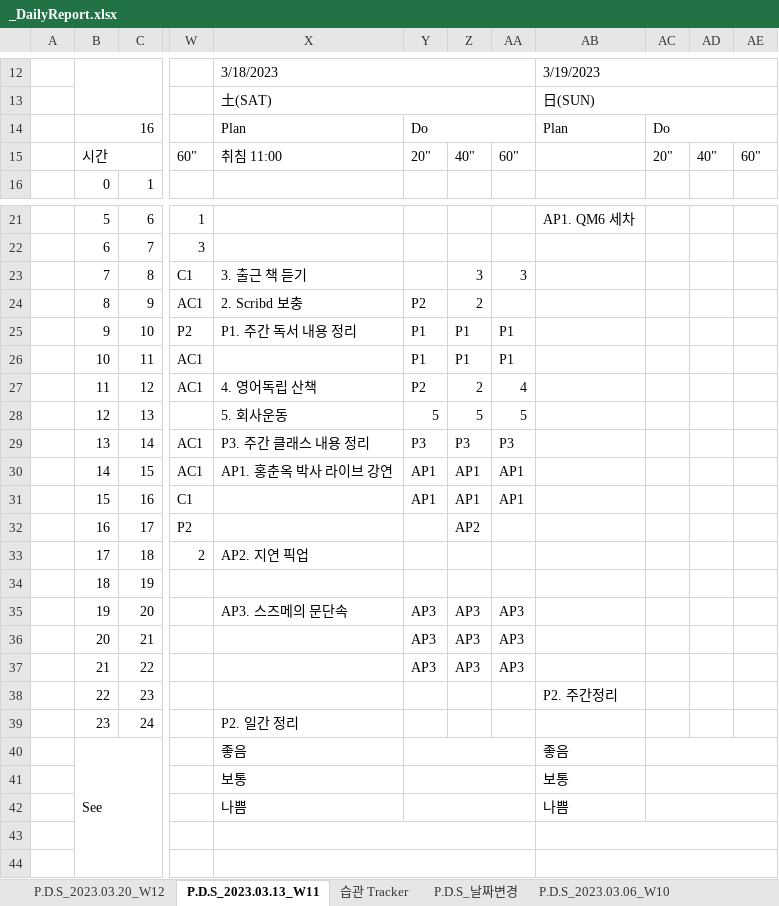
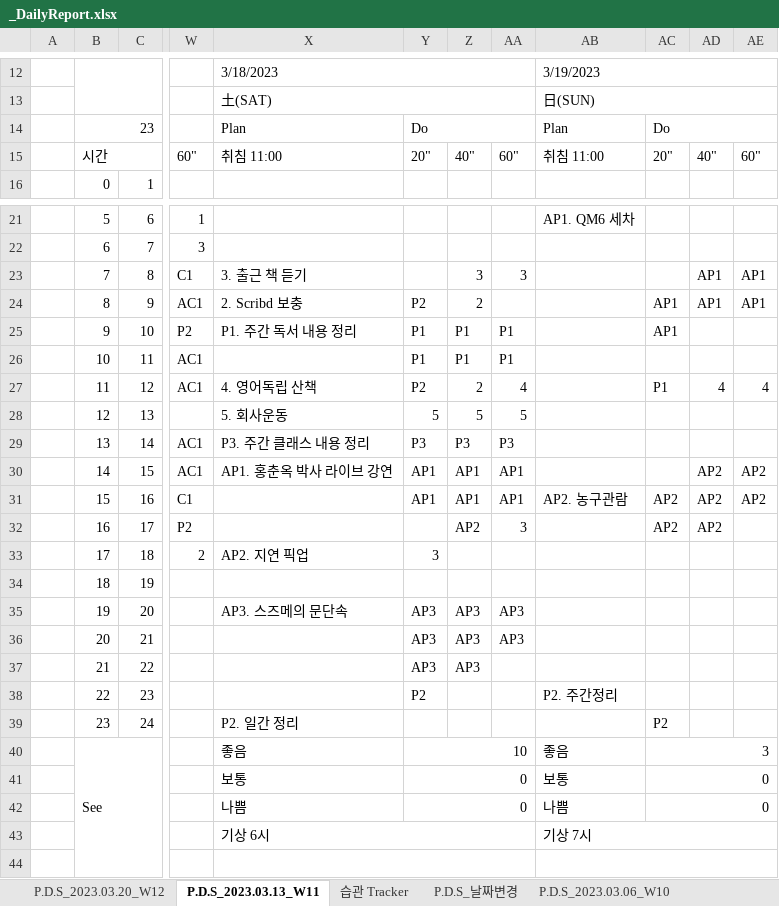
Before and after one commit to jcseo1028/jcseo1028.github.io, an Excel workbook: _DailyReport/_DailyReport.xlsx, sheet P.D.S_2023.03.13_W11, drawn as a sheet; only a part is shown, gaps mark what is left out; values as stored, in another font and other column widths than the file's, no cell formats; charts and pictures and conditional formats not drawn; the diff covers the shown part only; the diff names each change by its address in the sheet, - before the commit and + after, or states it on an @@ line.

```diff
--- a/_DailyReport/_DailyReport.xlsx (sheet P.D.S_2023.03.13_W11)
+++ b/_DailyReport/_DailyReport.xlsx (sheet P.D.S_2023.03.13_W11)
-B14: 16
+B14: 23
-AB15: (empty)
+AB15: 취침 11:00
-AD23:AD24: (empty)
+AD23:AD24: AP1
-AE23:AE24: (empty)
+AE23:AE24: AP1
-AC24:AC25: (empty)
+AC24:AC25: AP1
-AC27: (empty)
+AC27: P1
-AD27: (empty)
+AD27: 4
-AE27: (empty)
+AE27: 4
-AD30:AD32: (empty)
+AD30:AD32: AP2
-AE30:AE31: (empty)
+AE30:AE31: AP2
-AB31: (empty)
+AB31: AP2. 농구관람
-AC31:AC32: (empty)
+AC31:AC32: AP2
-AA32: (empty)
+AA32: 3
-Y33: (empty)
+Y33: 3
-AA37: AP3
+AA37: (empty)
-Y38: (empty)
+Y38: P2
-AC39: (empty)
+AC39: P2
-Y40: (empty)
+Y40: 10
-AC40: (empty)
+AC40: 3
-Y41:Y42: (empty)
+Y41:Y42: 0
-AC41:AC42: (empty)
+AC41:AC42: 0
-X43: (empty)
+X43: 기상 6시
-AB43: (empty)
+AB43: 기상 7시
```
Also changed, not shown: 15 edited cells elsewhere in this sheet, sheet P.D.S_2023.03.20_W12, sheet P.D.S_날짜변경, sheet 습관 Tracker, sheet P.D.S_2022.11.28, sheet P.D.S_2022.10.17, sheet P.D.S_2022.10.10, 19 more sheets, cell formats, charts or pictures, _DailyReport/_DailyReport_Statistic.xlsx, 1 other file.
